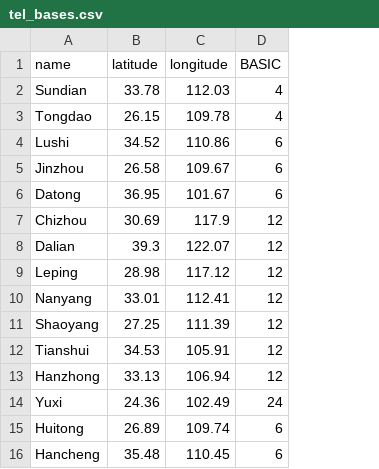
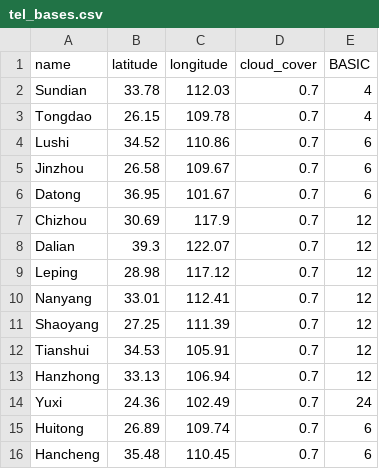
Before and after one commit to torinmr/nuclear_simulation, a CSV file: tel/data/tel_bases.csv, drawn as a sheet; the diff names each change by its address in the sheet, - before the commit and + after, or states it on an @@ line.

```diff
--- a/tel/data/tel_bases.csv
+++ b/tel/data/tel_bases.csv
+column D (cloud_cover), rows 2-16: all 0.7
```
Also changed, not shown: 8 other files.
